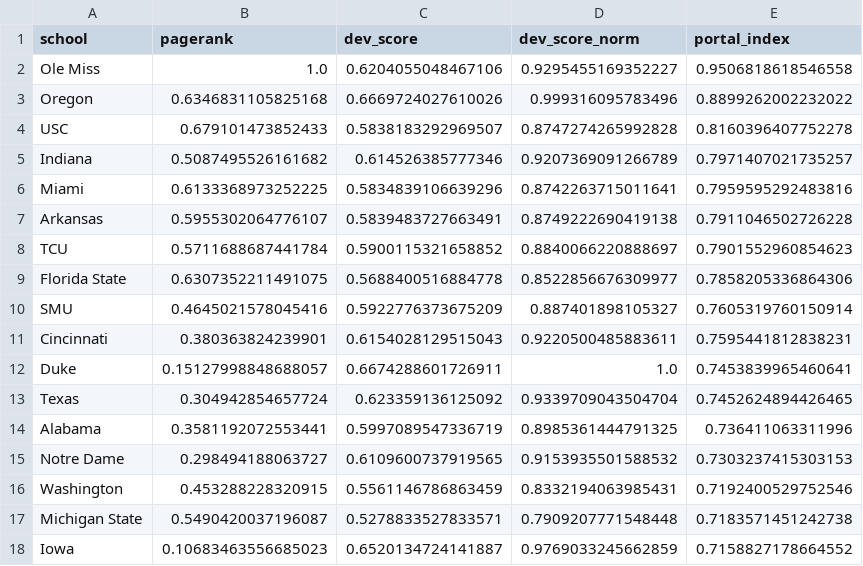
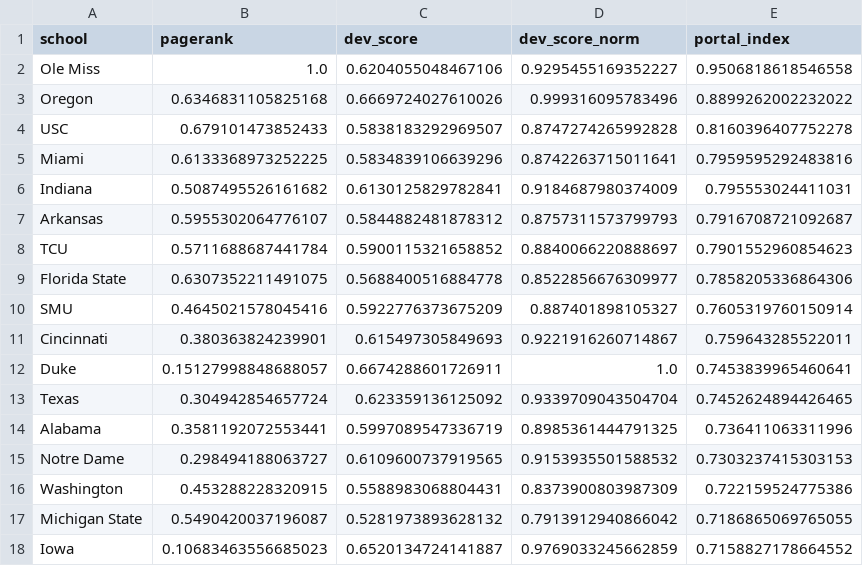
Before and after one commit to mattymaloni/PortalPath, a CSV file: data/processed/portal_index_alltime.csv, drawn as a sheet; only a part is shown; the diff covers the shown part only.

```diff
--- a/data/processed/portal_index_alltime.csv
+++ b/data/processed/portal_index_alltime.csv
@@ -4,5 +4,5 @@ Oregon,0.6346831105825168,0.6669724027610026,0.999316095783496,0.889926200223202
 USC,0.679101473852433,0.5838183292969507,0.8747274265992828,0.8160396407752278
-Indiana,0.5087495526161682,0.614526385777346,0.9207369091266789,0.7971407021735257
 Miami,0.6133368973252225,0.5834839106639296,0.8742263715011641,0.7959595292483816
-Arkansas,0.5955302064776107,0.5839483727663491,0.8749222690419138,0.7911046502726228
+Indiana,0.5087495526161682,0.6130125829782841,0.9184687980374009,0.795553024411031
+Arkansas,0.5955302064776107,0.5844882481878312,0.8757311573799793,0.7916708721092687
 TCU,0.5711688687441784,0.5900115321658852,0.8840066220888697,0.7901552960854623
@@ -10,3 +10,3 @@ Florida State,0.6307352211491075,0.5688400516884778,0.8522856676309977,0.7858205
 SMU,0.4645021578045416,0.5922776373675209,0.887401898105327,0.7605319760150914
-Cincinnati,0.380363824239901,0.6154028129515043,0.9220500485883611,0.7595441812838231
+Cincinnati,0.380363824239901,0.615497305849693,0.9221916260714867,0.759643285522011
 Duke,0.15127998848688057,0.6674288601726911,1.0,0.7453839965460641
@@ -15,4 +15,4 @@ Alabama,0.3581192072553441,0.5997089547336719,0.8985361444791325,0.7364110633119
 Notre Dame,0.298494188063727,0.6109600737919565,0.9153935501588532,0.7303237415303153
-Washington,0.453288228320915,0.5561146786863459,0.8332194063985431,0.7192400529752546
-Michigan State,0.5490420037196087,0.5278833527833571,0.7909207771548448,0.7183571451242738
+Washington,0.453288228320915,0.5588983068804431,0.8373900803987309,0.722159524775386
+Michigan State,0.5490420037196087,0.5281973893628132,0.7913912940866042,0.7186865069765055
 Iowa,0.10683463556685023,0.6520134724141887,0.9769033245662859,0.7158827178664552
```
Also changed, not shown: 4 added rows, 4 removed rows and 39 edited cells elsewhere in this file, data/processed/portal_index_2023.csv, data/processed/portal_index_2024.csv, 3 other files.
